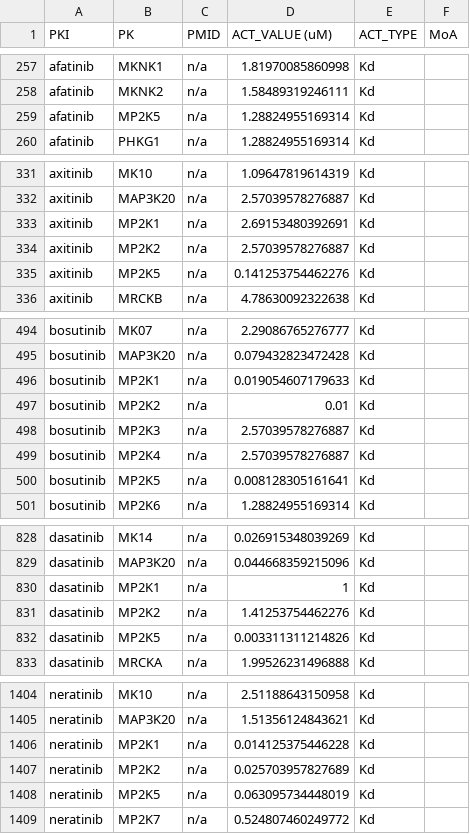
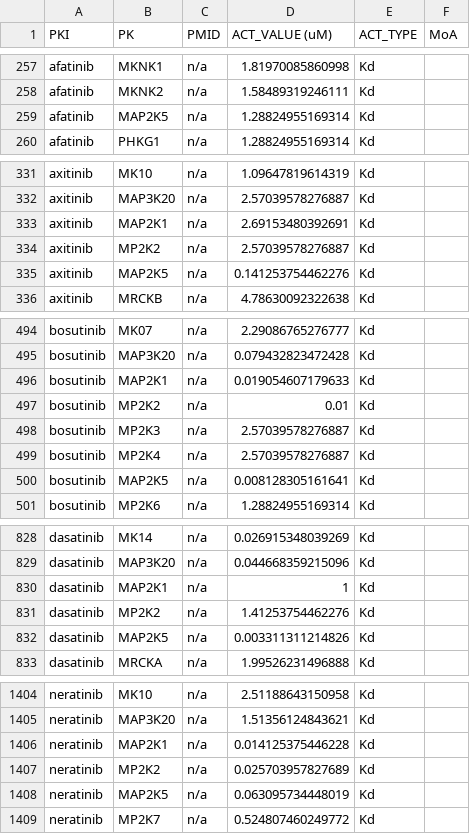
Before and after one commit to TheJacksonLaboratory/KCET, a CSV file: input/DrugCentralPKIPK.csv, drawn as a sheet; only a part is shown, gaps mark what is left out; the diff covers the shown part only.

Commit message:
the new drug_kinase_links.tsv after protein names were replaced in DrugCentralPKIPK.csv file

```diff
--- a/input/DrugCentralPKIPK.csv
+++ b/input/DrugCentralPKIPK.csv
@@ -258,3 +258,3 @@ afatinib	MKNK1	n/a	1.81970085860998	Kd
 afatinib	MKNK2	n/a	1.58489319246111	Kd	
-afatinib	MP2K5	n/a	1.28824955169314	Kd	
+afatinib	MAP2K5	n/a	1.28824955169314	Kd	
 afatinib	PHKG1	n/a	1.28824955169314	Kd	
@@ -332,5 +332,5 @@ axitinib	MK10	n/a	1.09647819614319	Kd
 axitinib	MAP3K20	n/a	2.57039578276887	Kd	
-axitinib	MP2K1	n/a	2.69153480392691	Kd	
+axitinib	MAP2K1	n/a	2.69153480392691	Kd	
 axitinib	MP2K2	n/a	2.57039578276887	Kd	
-axitinib	MP2K5	n/a	0.141253754462276	Kd	
+axitinib	MAP2K5	n/a	0.141253754462276	Kd	
 axitinib	MRCKB	n/a	4.78630092322638	Kd	
@@ -495,3 +495,3 @@ bosutinib	MK07	n/a	2.29086765276777	Kd
 bosutinib	MAP3K20	n/a	0.079432823472428	Kd	
-bosutinib	MP2K1	n/a	0.019054607179633	Kd	
+bosutinib	MAP2K1	n/a	0.019054607179633	Kd	
 bosutinib	MP2K2	n/a	0.01	Kd	
@@ -499,3 +499,3 @@ bosutinib	MP2K3	n/a	2.57039578276887	Kd
 bosutinib	MP2K4	n/a	2.57039578276887	Kd	
-bosutinib	MP2K5	n/a	0.008128305161641	Kd	
+bosutinib	MAP2K5	n/a	0.008128305161641	Kd	
 bosutinib	MP2K6	n/a	1.28824955169314	Kd	
@@ -829,5 +829,5 @@ dasatinib	MK14	n/a	0.026915348039269	Kd
 dasatinib	MAP3K20	n/a	0.044668359215096	Kd	
-dasatinib	MP2K1	n/a	1	Kd	
+dasatinib	MAP2K1	n/a	1	Kd	
 dasatinib	MP2K2	n/a	1.41253754462276	Kd	
-dasatinib	MP2K5	n/a	0.003311311214826	Kd	
+dasatinib	MAP2K5	n/a	0.003311311214826	Kd	
 dasatinib	MRCKA	n/a	1.99526231496888	Kd	
@@ -1405,5 +1405,5 @@ neratinib	MK10	n/a	2.51188643150958	Kd
 neratinib	MAP3K20	n/a	1.51356124843621	Kd	
-neratinib	MP2K1	n/a	0.014125375446228	Kd	
+neratinib	MAP2K1	n/a	0.014125375446228	Kd	
 neratinib	MP2K2	n/a	0.025703957827689	Kd	
-neratinib	MP2K5	n/a	0.063095734448019	Kd	
+neratinib	MAP2K5	n/a	0.063095734448019	Kd	
 neratinib	MP2K7	n/a	0.524807460249772	Kd	
```
Also changed, not shown: 53 edited cells elsewhere in this file.
